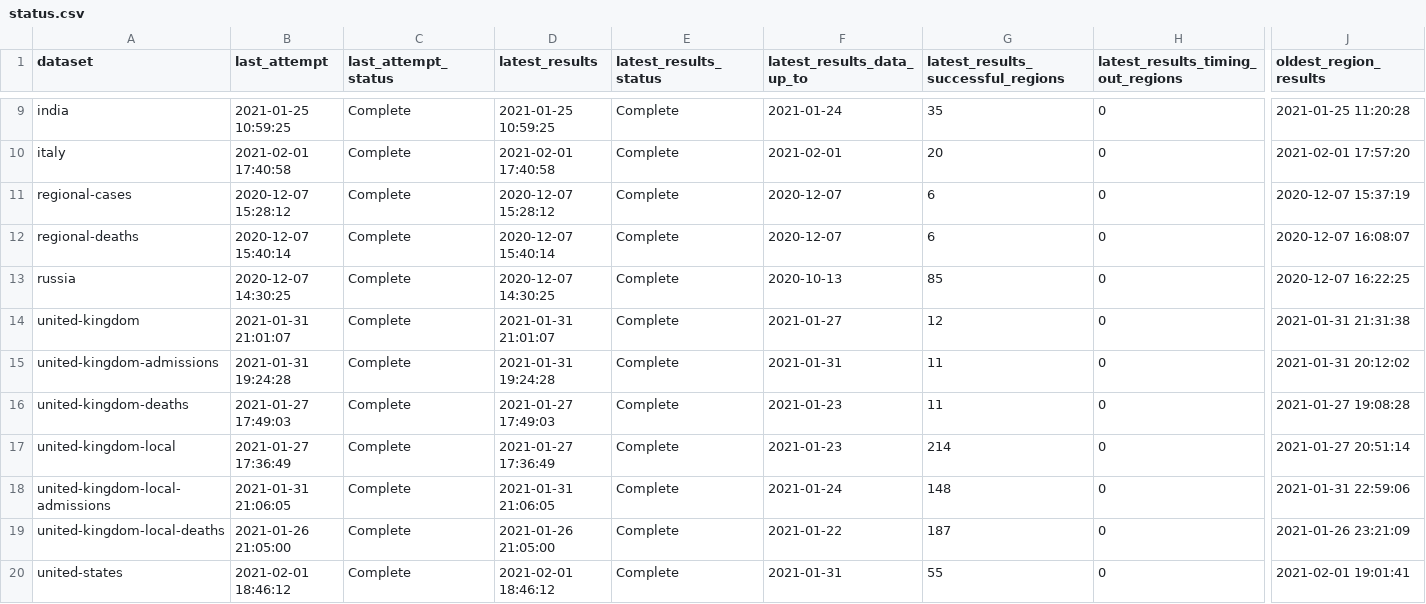
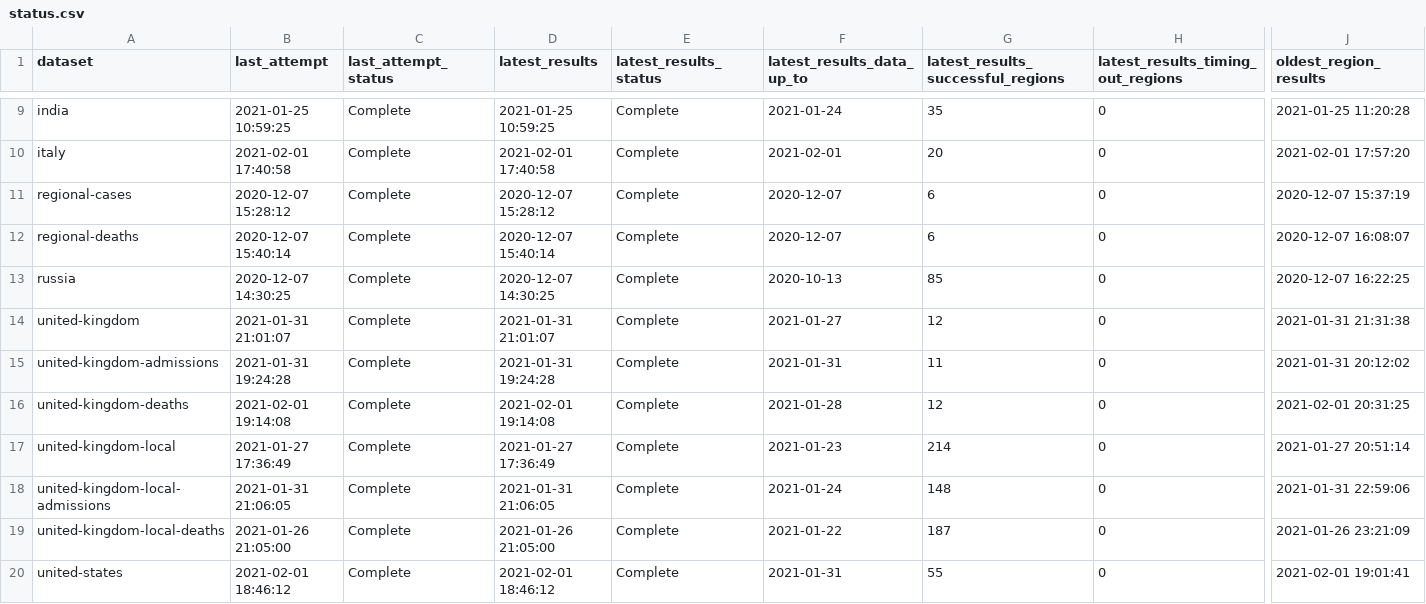
Before and after one commit to velmalopez/covid-rt-estimates, a CSV file: status.csv, drawn as a sheet; only a part is shown, gaps mark what is left out; the diff names each change by its address in the sheet, - before the commit and + after, or states it on an @@ line.

```diff
--- a/status.csv
+++ b/status.csv
-B16 (last_attempt): 2021-01-27 17:49:03
+B16 (last_attempt): 2021-02-01 19:14:08
-D16 (latest_results): 2021-01-27 17:49:03
+D16 (latest_results): 2021-02-01 19:14:08
-F16 (latest_results_data_up_to): 2021-01-23
+F16 (latest_results_data_up_to): 2021-01-28
-G16: 11
+G16: 12
-J16 (oldest_region_results): 2021-01-27 19:08:28
+J16 (oldest_region_results): 2021-02-01 20:31:25
```
Also changed, not shown: runtimes.csv, subnational/united-kingdom/deaths/national/runtimes.csv, 7 other files.
